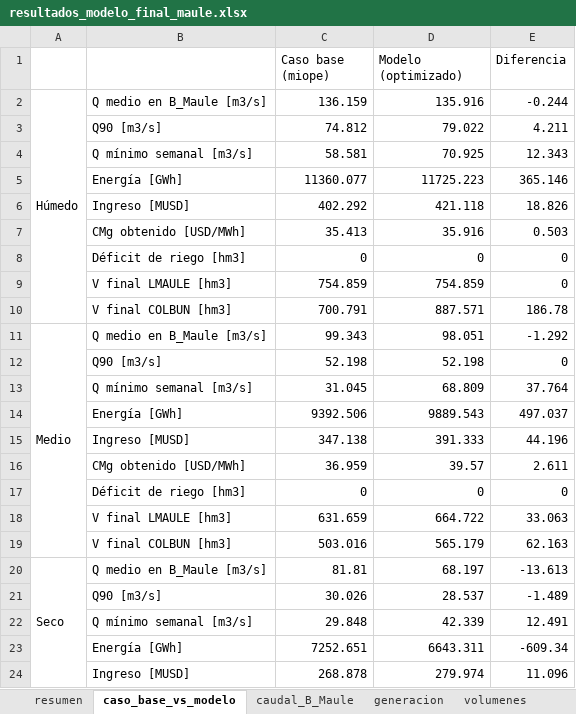
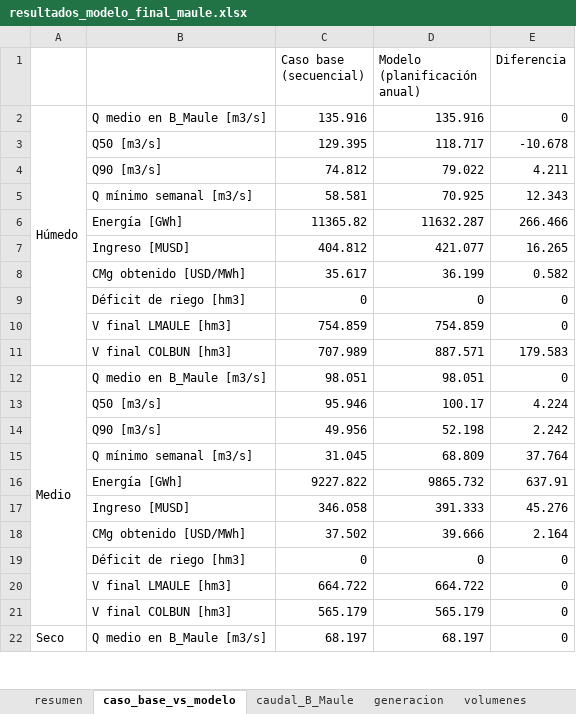
Before and after one commit to Jerrazuriz/Capstone, an Excel workbook: resultados_corrida/resultados_modelo_final_maule.xlsx, sheet caso_base_vs_modelo, drawn as a sheet; only a part is shown; values as stored, in another font and other column widths than the file's, no cell formats; removed rows and columns are numbered as before the commit, all else as after; the diff covers the shown part only; the diff names each change by its address in the sheet, - before the commit and + after, or states it on an @@ line.

```diff
--- a/resultados_corrida/resultados_modelo_final_maule.xlsx (sheet caso_base_vs_modelo)
+++ b/resultados_corrida/resultados_modelo_final_maule.xlsx (sheet caso_base_vs_modelo)
-C1: Caso base (miope)
+C1: Caso base (secuencial)
-D1: Modelo (optimizado)
+D1: Modelo (planificación anual)
-C2 (Caso base (secuencial)): 136.159
+C2 (Caso base (secuencial)): 135.916
-E2 (Diferencia): -0.244
+E2 (Diferencia): 0
+row 3:  | Q50 [m3/s] | 129.395 | 118.717 | -10.678
-row 5:  | Energía [GWh] | 11360.077 | 11725.223 | 365.146
-row 6:  | Ingreso [MUSD] | 402.292 | 421.118 | 18.826
-row 7:  | CMg obtenido [USD/MWh] | 35.413 | 35.916 | 0.503
+row 6:  | Energía [GWh] | 11365.82 | 11632.287 | 266.466
+row 7:  | Ingreso [MUSD] | 404.812 | 421.077 | 16.265
+row 8:  | CMg obtenido [USD/MWh] | 35.617 | 36.199 | 0.582
-C11 (Caso base (secuencial)): 700.791
+C11 (Caso base (secuencial)): 707.989
-E11 (Diferencia): 186.78
+E11 (Diferencia): 179.583
-C12 (Caso base (secuencial)): 99.343
+C12 (Caso base (secuencial)): 98.051
-E12 (Diferencia): -1.292
+E12 (Diferencia): 0
-row 12:  | Q90 [m3/s] | 52.198 | 52.198 | 0
+row 13:  | Q50 [m3/s] | 95.946 | 100.17 | 4.224
+row 14:  | Q90 [m3/s] | 49.956 | 52.198 | 2.242
-row 14:  | Energía [GWh] | 9392.506 | 9889.543 | 497.037
-row 15:  | Ingreso [MUSD] | 347.138 | 391.333 | 44.196
-row 16:  | CMg obtenido [USD/MWh] | 36.959 | 39.57 | 2.611
+row 16:  | Energía [GWh] | 9227.822 | 9865.732 | 637.91
+row 17:  | Ingreso [MUSD] | 346.058 | 391.333 | 45.276
+row 18:  | CMg obtenido [USD/MWh] | 37.502 | 39.666 | 2.164
-C20 (Caso base (secuencial)): 631.659
+C20 (Caso base (secuencial)): 664.722
-E20 (Diferencia): 33.063
+E20 (Diferencia): 0
-C21 (Caso base (secuencial)): 503.016
+C21 (Caso base (secuencial)): 565.179
-E21 (Diferencia): 62.163
+E21 (Diferencia): 0
-C22 (Caso base (secuencial)): 81.81
+C22 (Caso base (secuencial)): 68.197
-E22 (Diferencia): -13.613
+E22 (Diferencia): 0
-row 21:  | Q90 [m3/s] | 30.026 | 28.537 | -1.489
-row 22:  | Q mínimo semanal [m3/s] | 29.848 | 42.339 | 12.491
-row 23:  | Energía [GWh] | 7252.651 | 6643.311 | -609.34
-row 24:  | Ingreso [MUSD] | 268.878 | 279.974 | 11.096
```
Also changed, not shown: 6 added rows, 1 removed row and 4 edited cells elsewhere in this sheet, sheet riego, sheet generacion, sheet caudal_B_Maule, sheet volumenes, sheet resumen, sheet laguna_convenio, 3 more sheets, cell formats, resultados_corrida/resultados_65_anios.xlsx, resultados_corrida/sensibilidades_borde.xlsx, 16 other files.
